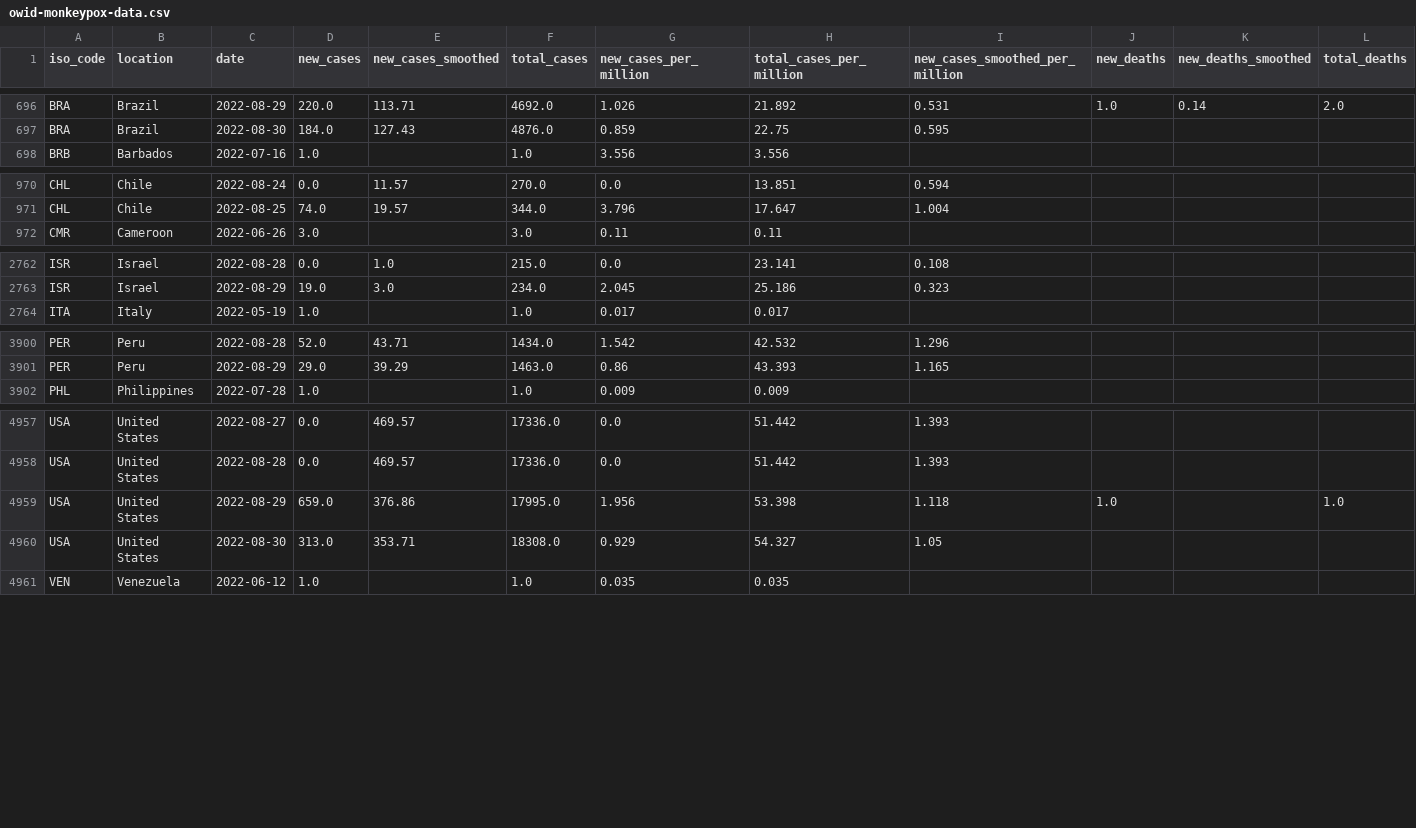
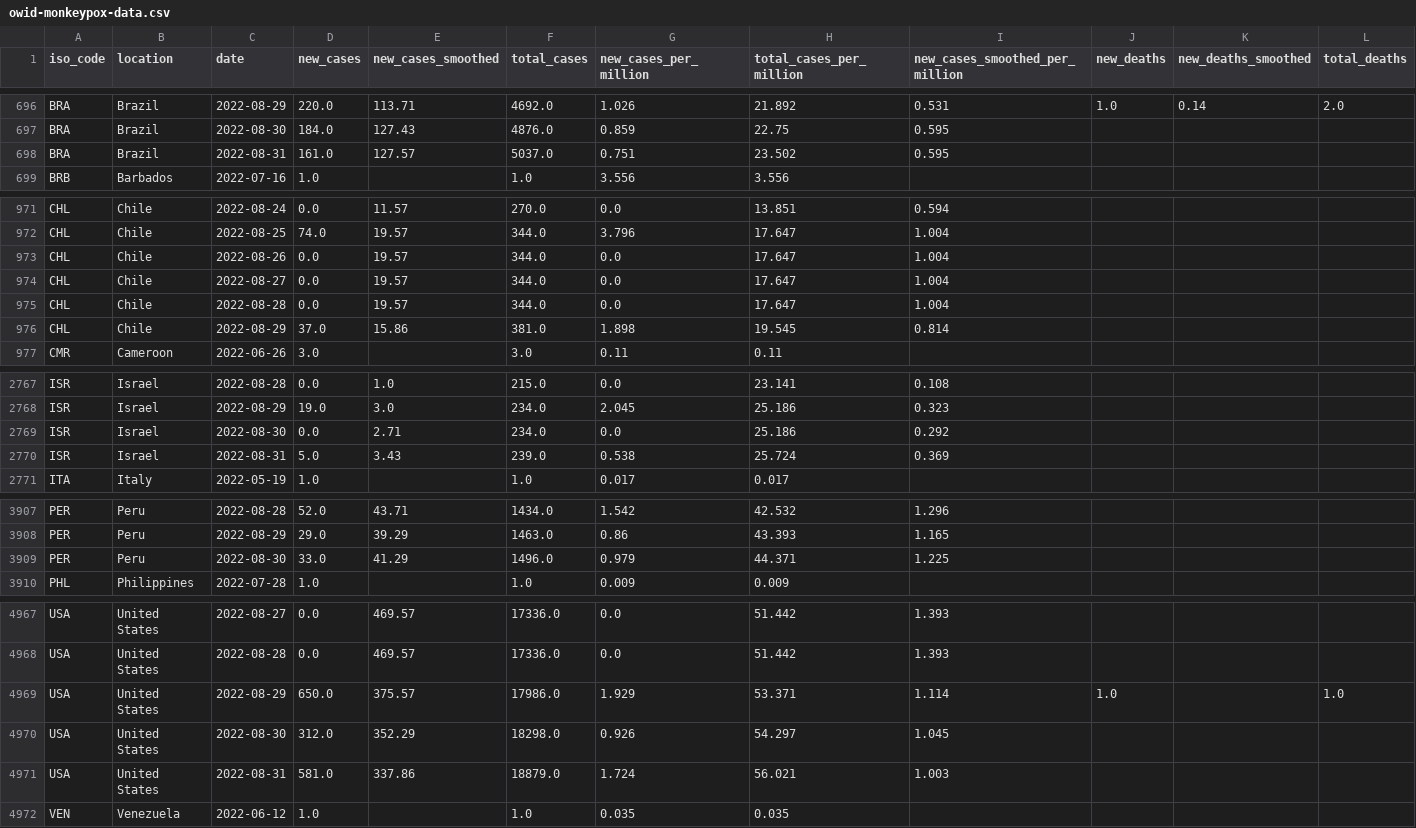
Before and after one commit to owid/monkeypox, a CSV file: owid-monkeypox-data.csv, drawn as a sheet; only a part is shown, gaps mark what is left out; addresses are those after the commit; rows hold the shown columns only; the diff covers the shown part only; the diff names each change by its address in the sheet, - before the commit and + after, or states it on an @@ line.

Commit message:
data(mpx): automated update

```diff
--- a/owid-monkeypox-data.csv
+++ b/owid-monkeypox-data.csv
+row 698: BRA | Brazil | 2022-08-31 | 161.0 | 127.57 | 5037.0 | 0.751 | 23.502 | 0.595
+row 973: CHL | Chile | 2022-08-26 | 0.0 | 19.57 | 344.0 | 0.0 | 17.647 | 1.004
+row 974: CHL | Chile | 2022-08-27 | 0.0 | 19.57 | 344.0 | 0.0 | 17.647 | 1.004
+row 975: CHL | Chile | 2022-08-28 | 0.0 | 19.57 | 344.0 | 0.0 | 17.647 | 1.004
+row 976: CHL | Chile | 2022-08-29 | 37.0 | 15.86 | 381.0 | 1.898 | 19.545 | 0.814
+row 2769: ISR | Israel | 2022-08-30 | 0.0 | 2.71 | 234.0 | 0.0 | 25.186 | 0.292
+row 2770: ISR | Israel | 2022-08-31 | 5.0 | 3.43 | 239.0 | 0.538 | 25.724 | 0.369
+row 3909: PER | Peru | 2022-08-30 | 33.0 | 41.29 | 1496.0 | 0.979 | 44.371 | 1.225
-D4969 (new_cases): 659.0
+D4969 (new_cases): 650.0
-E4969 (new_cases_smoothed): 376.86
+E4969 (new_cases_smoothed): 375.57
-F4969 (total_cases): 17995.0
+F4969 (total_cases): 17986.0
-G4969 (new_cases_per_million): 1.956
+G4969 (new_cases_per_million): 1.929
-H4969 (total_cases_per_million): 53.398
+H4969 (total_cases_per_million): 53.371
-I4969 (new_cases_smoothed_per_million): 1.118
+I4969 (new_cases_smoothed_per_million): 1.114
-D4970 (new_cases): 313.0
+D4970 (new_cases): 312.0
-E4970 (new_cases_smoothed): 353.71
+E4970 (new_cases_smoothed): 352.29
-F4970 (total_cases): 18308.0
+F4970 (total_cases): 18298.0
-G4970 (new_cases_per_million): 0.929
+G4970 (new_cases_per_million): 0.926
-H4970 (total_cases_per_million): 54.327
+H4970 (total_cases_per_million): 54.297
-I4970 (new_cases_smoothed_per_million): 1.05
+I4970 (new_cases_smoothed_per_million): 1.045
+row 4971: USA | United States | 2022-08-31 | 581.0 | 337.86 | 18879.0 | 1.724 | 56.021 | 1.003
```
Also changed, not shown: 2 added rows and 23 edited cells elsewhere in this file.
